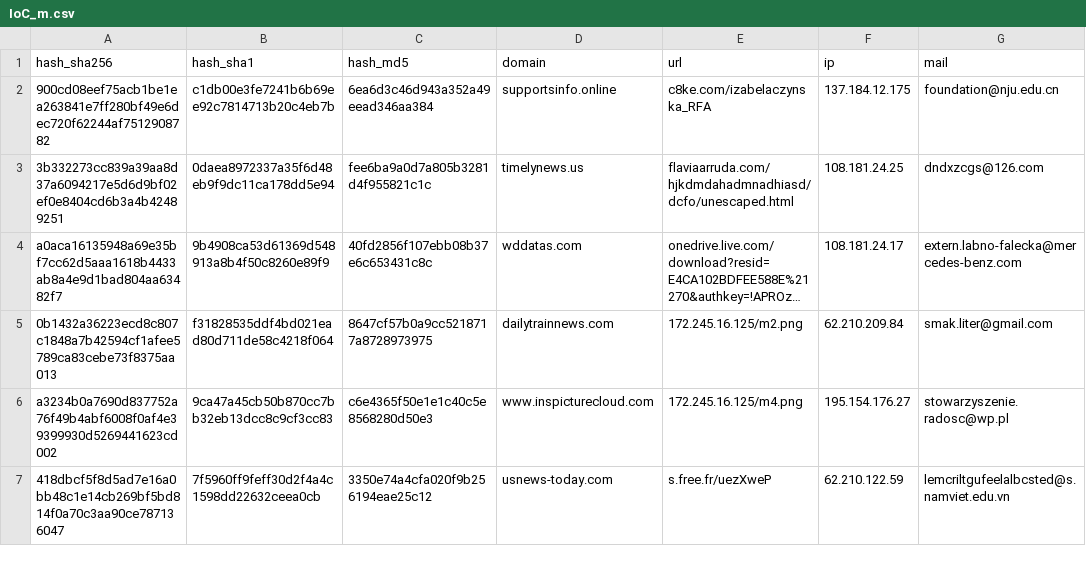
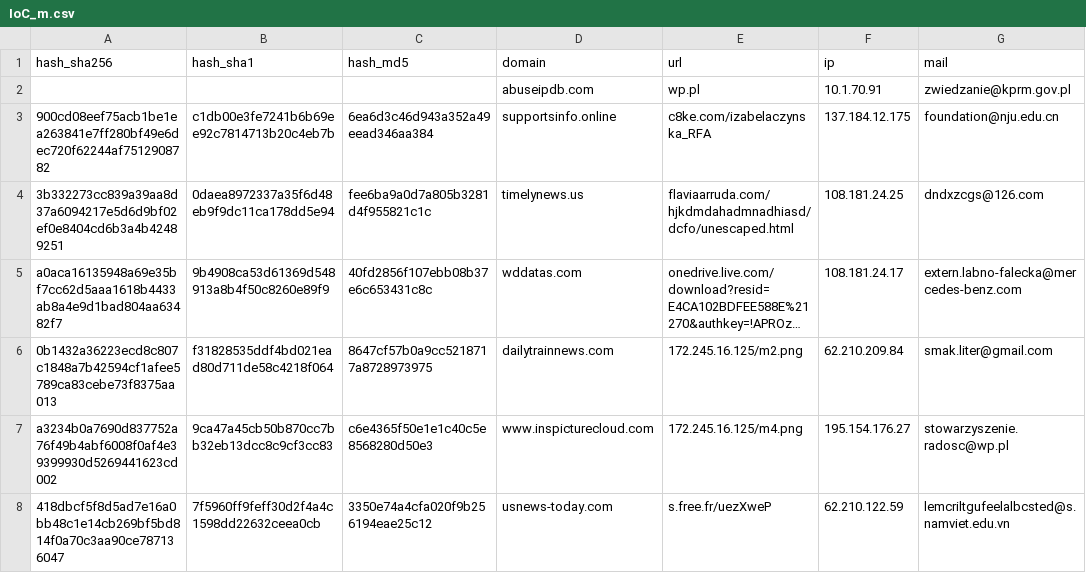
Before and after one commit to Chuck1902/IoC, a CSV file: IoC_m.csv, drawn as a sheet; only a part is shown; long unchanged cells end in ….

Commit message:
Add files via upload

```diff
--- a/IoC_m.csv
+++ b/IoC_m.csv
@@ -1,2 +1,3 @@
 hash_sha256;hash_sha1;hash_md5;domain;url;ip;mail
+;;;abuseipdb.com;wp.pl;10.1.70.91;zwiedzanie@kprm.gov.pl
 900cd08eef75acb1be1ea263841e7ff280bf49e6dec720f62244af7512908782;c1db00e3fe7241b6b69ee92c7814713b20c4eb7b;6ea6d3c46d943a352a49eead346aa384;supportsinfo.online;c8ke.com/izabelaczynska_RFA;137.184.12.175;foundation@nju.edu.cn
```
